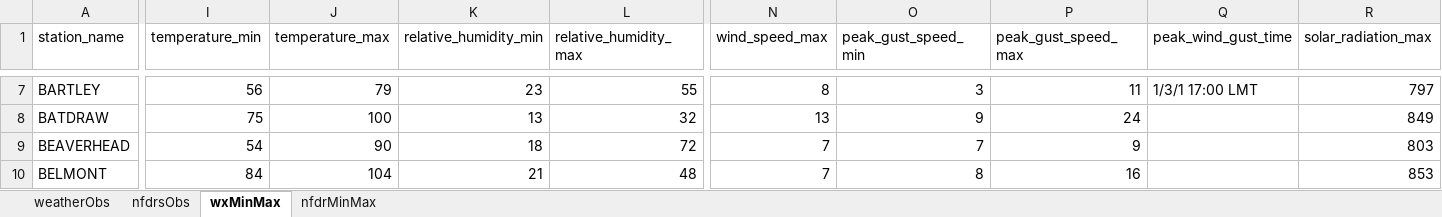
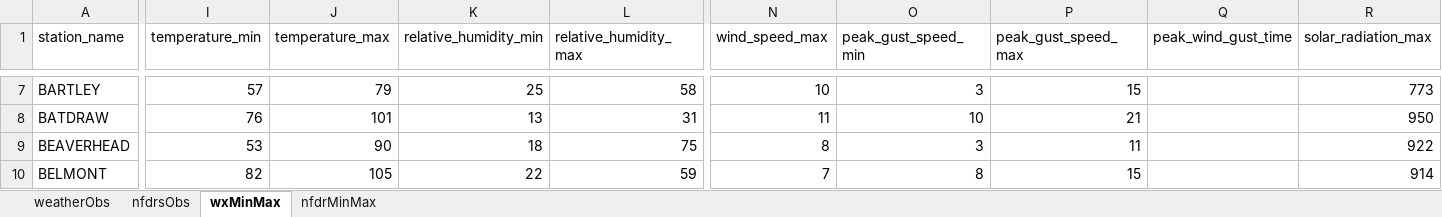
Before and after one commit to ZeinaAlzahawy-USDA/fems-r3, an Excel workbook: data/fems_data.xlsx, sheet wxMinMax, drawn as a sheet; only a part is shown, gaps mark what is left out; values as stored, in another font and other column widths than the file's, no borders; the diff covers the shown part only; the diff names each change by its address in the sheet, - before the commit and + after, or states it on an @@ line.

```diff
--- a/data/fems_data.xlsx (sheet wxMinMax)
+++ b/data/fems_data.xlsx (sheet wxMinMax)
-I7 (temperature_min): 56
+I7 (temperature_min): 57
-K7 (relative_humidity_min): 23
+K7 (relative_humidity_min): 25
-L7 (relative_humidity_max): 55
+L7 (relative_humidity_max): 58
-N7 (wind_speed_max): 8
+N7 (wind_speed_max): 10
-P7 (peak_gust_speed_max): 11
+P7 (peak_gust_speed_max): 15
-Q7 (peak_wind_gust_time): 1/3/1 17:00 LMT
+Q7 (peak_wind_gust_time): (empty)
-R7 (solar_radiation_max): 797
+R7 (solar_radiation_max): 773
-I8 (temperature_min): 75
+I8 (temperature_min): 76
-J8 (temperature_max): 100
+J8 (temperature_max): 101
-L8 (relative_humidity_max): 32
+L8 (relative_humidity_max): 31
-N8 (wind_speed_max): 13
+N8 (wind_speed_max): 11
-O8 (peak_gust_speed_min): 9
+O8 (peak_gust_speed_min): 10
-P8 (peak_gust_speed_max): 24
+P8 (peak_gust_speed_max): 21
-R8 (solar_radiation_max): 849
+R8 (solar_radiation_max): 950
-I9 (temperature_min): 54
+I9 (temperature_min): 53
-L9 (relative_humidity_max): 72
+L9 (relative_humidity_max): 75
-N9 (wind_speed_max): 7
+N9 (wind_speed_max): 8
-O9 (peak_gust_speed_min): 7
+O9 (peak_gust_speed_min): 3
-P9 (peak_gust_speed_max): 9
+P9 (peak_gust_speed_max): 11
-R9 (solar_radiation_max): 803
+R9 (solar_radiation_max): 922
-I10 (temperature_min): 84
+I10 (temperature_min): 82
-J10 (temperature_max): 104
+J10 (temperature_max): 105
-K10 (relative_humidity_min): 21
+K10 (relative_humidity_min): 22
-L10 (relative_humidity_max): 48
+L10 (relative_humidity_max): 59
-P10 (peak_gust_speed_max): 16
+P10 (peak_gust_speed_max): 15
-R10 (solar_radiation_max): 853
+R10 (solar_radiation_max): 914
```
Also changed, not shown: 999 edited cells elsewhere in this sheet, sheet nfdrsObs, sheet nfdrMinMax, sheet weatherObs, data/fems_latest_nfdrMinMax.xlsx, data/fems_latest_nfdrsObs.xlsx, 6 other files.
